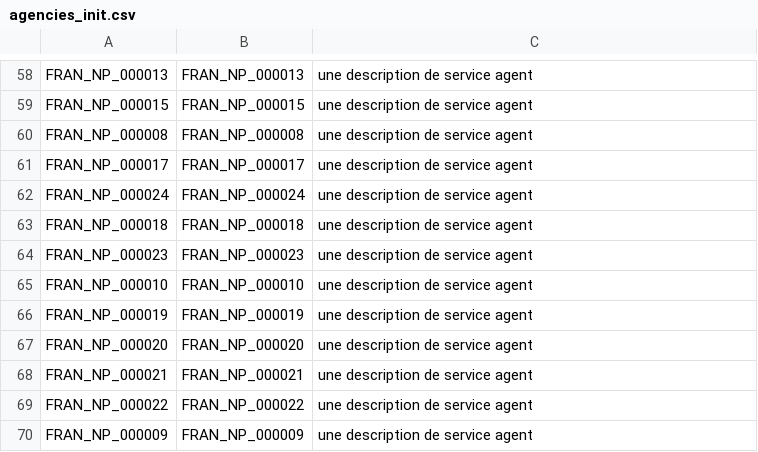
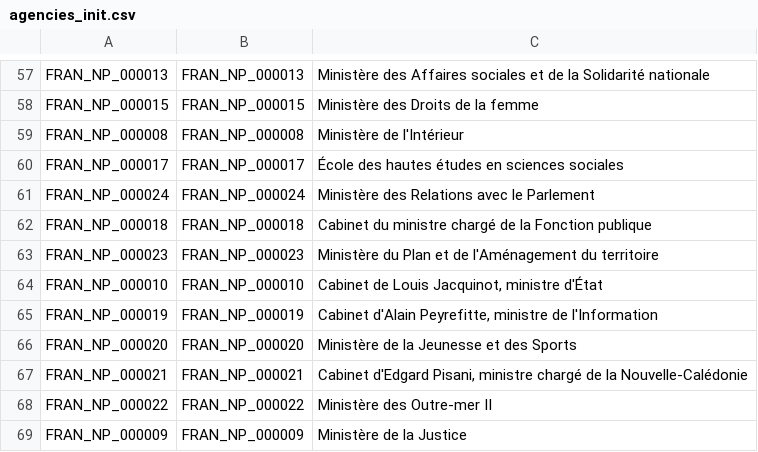
Before and after one commit to ProgrammeVitam/vitam-itests-OLD, a CSV file: data/agencies/agencies_init.csv, drawn as a sheet; only a part is shown, gaps mark what is left out; addresses are those after the commit; the diff covers the shown part only; the diff names each change by its address in the sheet, - before the commit and + after, or states it on an @@ line.

Commit message:
add descriptions

```diff
--- a/data/agencies/agencies_init.csv
+++ b/data/agencies/agencies_init.csv
-C57: une description de service agent
+C57: Ministère des Affaires sociales et de la Solidarité nationale
-C58: une description de service agent
+C58: Ministère des Droits de la femme
-C59: une description de service agent
+C59: Ministère de l'Intérieur
-C60: une description de service agent
+C60: École des hautes études en sciences sociales
-C61: une description de service agent
+C61: Ministère des Relations avec le Parlement
-C62: une description de service agent
+C62: Cabinet du ministre chargé de la Fonction publique
-C63: une description de service agent
+C63: Ministère du Plan et de l'Aménagement du territoire
-C64: une description de service agent
+C64: Cabinet de Louis Jacquinot, ministre d'État
-C65: une description de service agent
+C65: Cabinet d'Alain Peyrefitte, ministre de l'Information
-C66: une description de service agent
+C66: Ministère de la Jeunesse et des Sports
-C67: une description de service agent
+C67: Cabinet d'Edgard Pisani, ministre chargé de la Nouvelle-Calédonie
-C68: une description de service agent
+C68: Ministère des Outre-mer II
-C69: une description de service agent
+C69: Ministère de la Justice
```
Also changed, not shown: 1 removed row and 54 edited cells elsewhere in this file.
